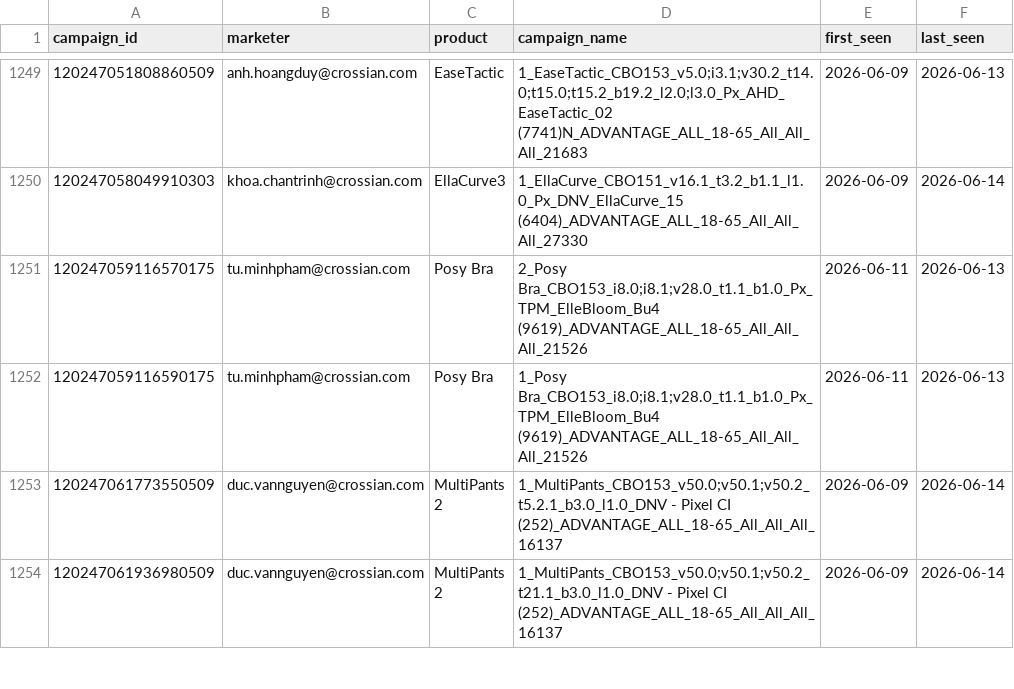
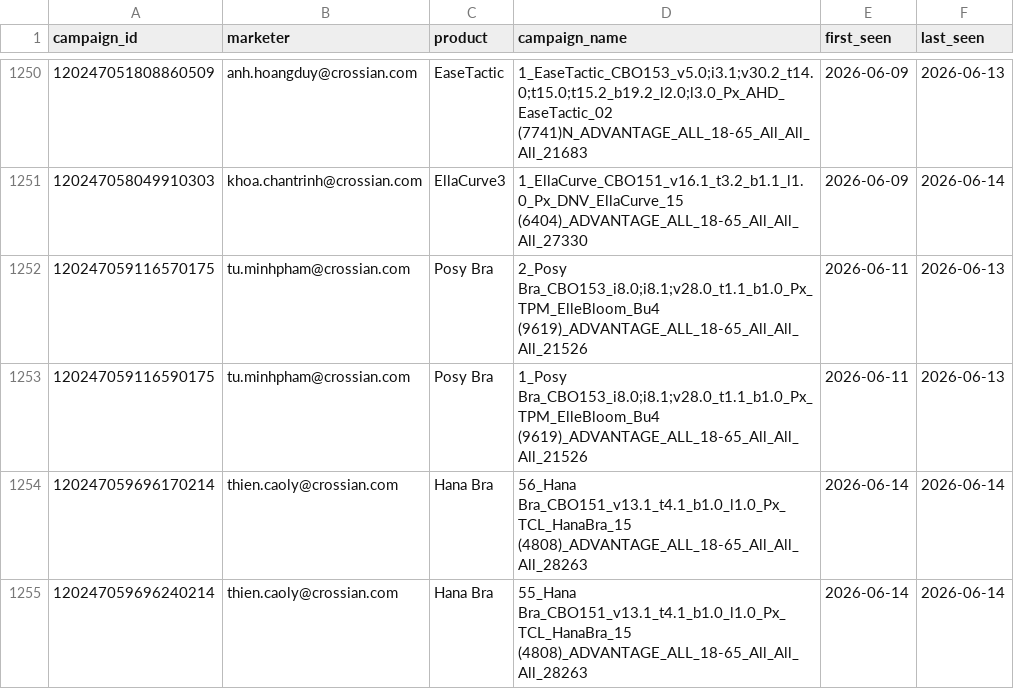
Before and after one commit to binhnguyen-ca/CAMS, a CSV file: data/campaigns.csv, drawn as a sheet; only a part is shown, gaps mark what is left out; the shorter side is filled out with more unchanged rows; the diff covers the shown part only; the diff names each change by its address in the sheet, - before the commit and + after, or states it on an @@ line.

```diff
--- a/data/campaigns.csv
+++ b/data/campaigns.csv
+row 1254: 120247059696170214 | thien.caoly@crossian.com | Hana Bra | 56_Hana Bra_CBO151_v13.1_t4.1_b1.0_l1.0_Px_TCL_HanaBra_15 (4808)_ADVANTAGE_ALL_18-65_All_All_All_28263 | 2026-06-14 | 2026-06-14
+row 1255: 120247059696240214 | thien.caoly@crossian.com | Hana Bra | 55_Hana Bra_CBO151_v13.1_t4.1_b1.0_l1.0_Px_TCL_HanaBra_15 (4808)_ADVANTAGE_ALL_18-65_All_All_All_28263 | 2026-06-14 | 2026-06-14
```
Also changed, not shown: 12 added rows and 23 edited cells elsewhere in this file, 1 other file.
